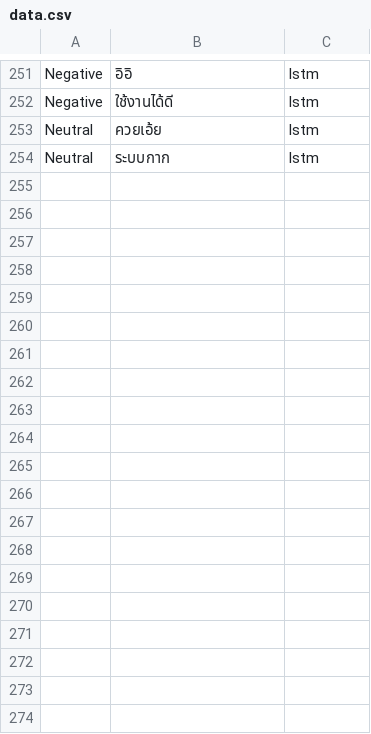
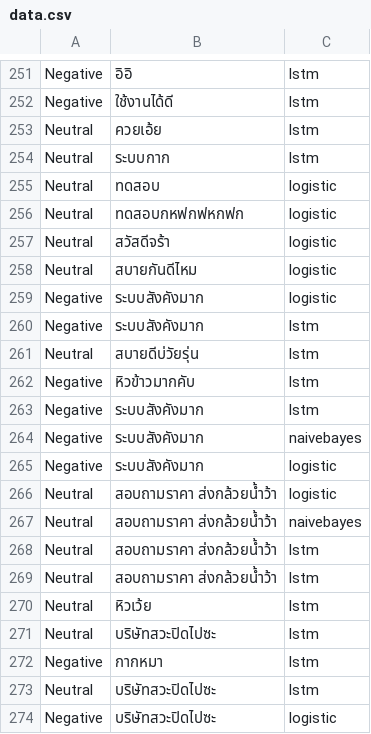
Before and after one commit to thititongumpun/Sentiment-Chatbot-Line, a CSV file: sentiment-api/data.csv, drawn as a sheet; only a part is shown, gaps mark what is left out; the diff covers the shown part only; the diff names each change by its address in the sheet, - before the commit and + after, or states it on an @@ line.

```diff
--- a/sentiment-api/data.csv
+++ b/sentiment-api/data.csv
+row 255: Neutral | ทดสอบ | logistic
+row 256: Neutral | ทดสอบกหฟกฟหกฟก | logistic
+row 257: Neutral | สวัสดีจร้า | logistic
+row 258: Neutral | สบายกันดีไหม | logistic
+row 259: Negative | ระบบสังคังมาก | logistic
+row 260: Negative | ระบบสังคังมาก | lstm
+row 261: Neutral | สบายดีบ่วัยรุ่น | lstm
+row 262: Negative | หิวข้าวมากคับ | lstm
+row 263: Negative | ระบบสังคังมาก | lstm
+row 264: Negative | ระบบสังคังมาก | naivebayes
+row 265: Negative | ระบบสังคังมาก | logistic
+row 266: Neutral | สอบถามราคา ส่งกล้วยน้ำว้า | logistic
+row 267: Neutral | สอบถามราคา ส่งกล้วยน้ำว้า | naivebayes
+row 268: Neutral | สอบถามราคา ส่งกล้วยน้ำว้า | lstm
+row 269: Neutral | สอบถามราคา ส่งกล้วยน้ำว้า | lstm
+row 270: Neutral | หิวเว้ย | lstm
+row 271: Neutral | บริษัทสวะปิดไปซะ | lstm
+row 272: Negative | กากหมา | lstm
+row 273: Neutral | บริษัทสวะปิดไปซะ | lstm
+row 274: Negative | บริษัทสวะปิดไปซะ | logistic
```
Also changed, not shown: 9 added rows elsewhere in this file, 7 other files.
